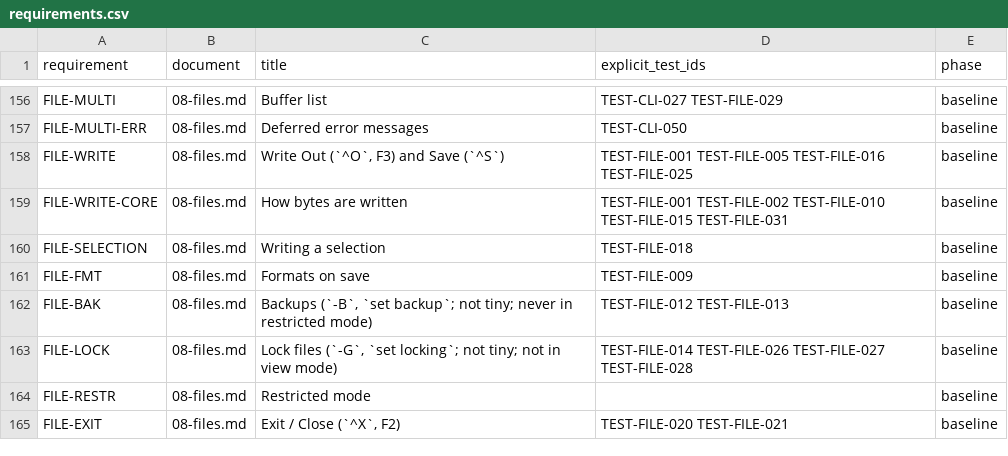
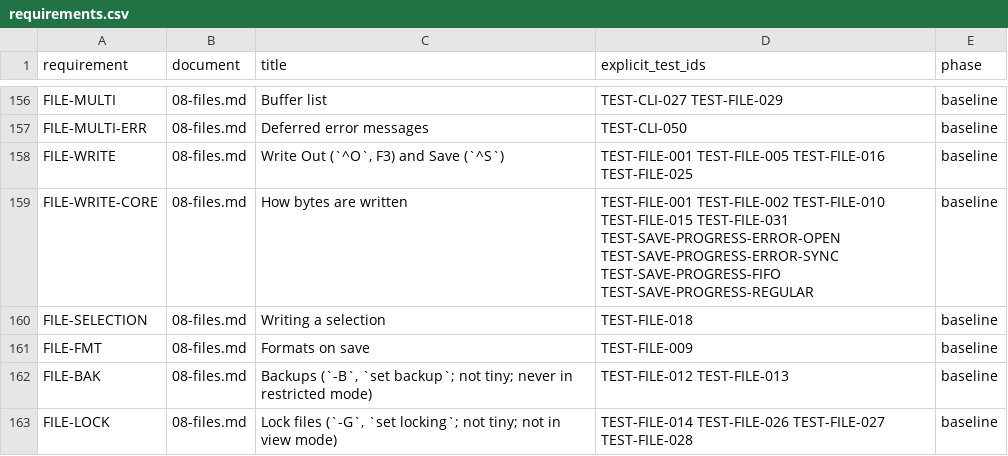
Before and after one commit to JLuethe/naro, a CSV file: spec/data/requirements.csv, drawn as a sheet; only a part is shown, gaps mark what is left out; the shorter side is filled out with more unchanged rows.

Commit message:
Show save progress before blocking writes and require transient regressions

```diff
--- a/spec/data/requirements.csv
+++ b/spec/data/requirements.csv
@@ -158,3 +158,3 @@ FILE-MULTI-ERR,08-files.md,Deferred error messages,TEST-CLI-050,baseline
 FILE-WRITE,08-files.md,"Write Out (`^O`, F3) and Save (`^S`)",TEST-FILE-001 TEST-FILE-005 TEST-FILE-016 TEST-FILE-025,baseline
-FILE-WRITE-CORE,08-files.md,How bytes are written,TEST-FILE-001 TEST-FILE-002 TEST-FILE-010 TEST-FILE-015 TEST-FILE-031,baseline
+FILE-WRITE-CORE,08-files.md,How bytes are written,TEST-FILE-001 TEST-FILE-002 TEST-FILE-010 TEST-FILE-015 TEST-FILE-031 TEST-SAVE-PROGRESS-ERROR-OPEN TEST-SAVE-PROGRESS-ERROR-SYNC TEST-SAVE-PROGRESS-FIFO TEST-SAVE-PROGRESS-REGULAR,baseline
 FILE-SELECTION,08-files.md,Writing a selection,TEST-FILE-018,baseline
```
Also changed, not shown: 12 other files.
